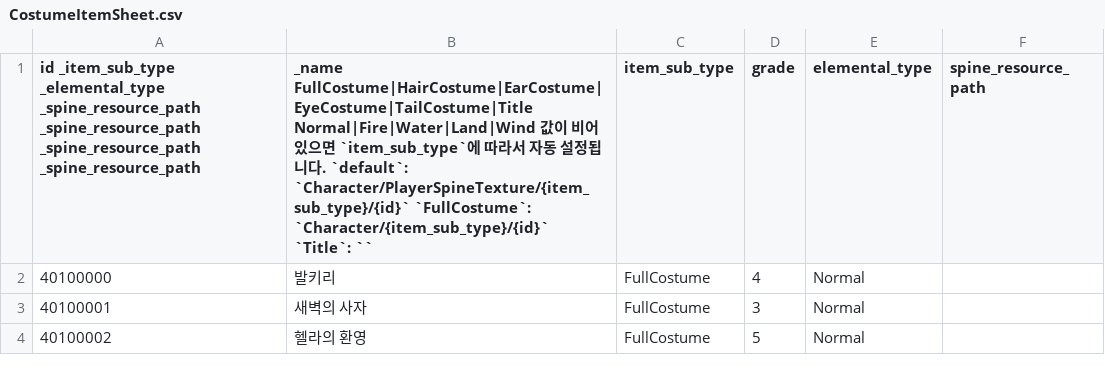
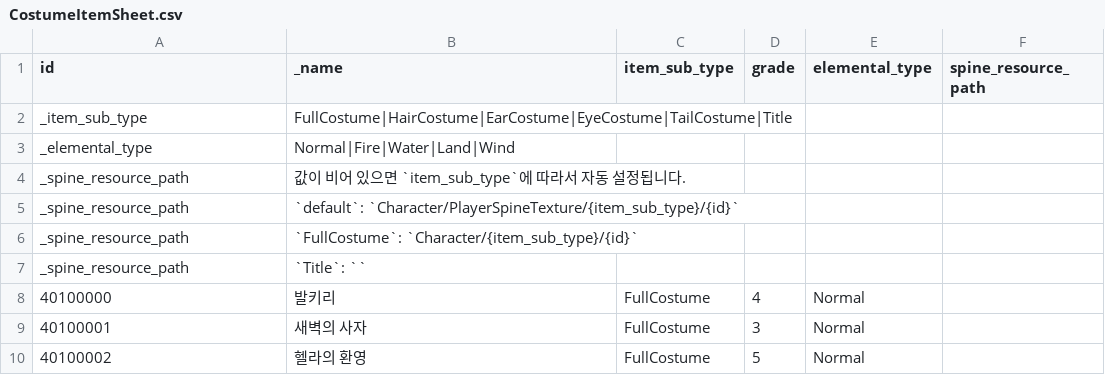
Before and after one commit to planetarium/lib9c, a CSV file: Lib9c/TableCSV/CostumeItemSheet.csv, drawn as a sheet; only a part is shown.

```diff
--- a/Lib9c/TableCSV/CostumeItemSheet.csv
+++ b/Lib9c/TableCSV/CostumeItemSheet.csv
@@ -1,2 +1,8 @@
-id _item_sub_type _elemental_type _spine_resource_path _spine_resource_path _spine_resource_path _spine_resource_path,_name FullCostume|HairCostume|EarCostume|EyeCostume|TailCostume|Title Normal|Fire|Water|Land|Wind 값이 비어 있으면 `item_sub_type`에 따라서 자동 설정됩니다. `default`: `Character/PlayerSpineTexture/{item_sub_type}/{id}` `FullCostume`: `Character/{item_sub_type}/{id}` `Title`: ``,item_sub_type ,grade ,elemental_type ,spine_resource_path
+id,_name,item_sub_type,grade,elemental_type,spine_resource_path
+_item_sub_type,FullCostume|HairCostume|EarCostume|EyeCostume|TailCostume|Title,,,,
+_elemental_type,Normal|Fire|Water|Land|Wind,,,,
+_spine_resource_path,값이 비어 있으면 `item_sub_type`에 따라서 자동 설정됩니다.,,,,
+_spine_resource_path,`default`: `Character/PlayerSpineTexture/{item_sub_type}/{id}`,,,,
+_spine_resource_path,`FullCostume`: `Character/{item_sub_type}/{id}`,,,,
+_spine_resource_path,`Title`: ``,,,,
 40100000,발키리,FullCostume,4,Normal,
```
Also changed, not shown: Lib9c/TableCSV/CostumeStatSheet.csv, Lib9c/TableCSV/EquipmentItemSheet.csv, 8 other files.
